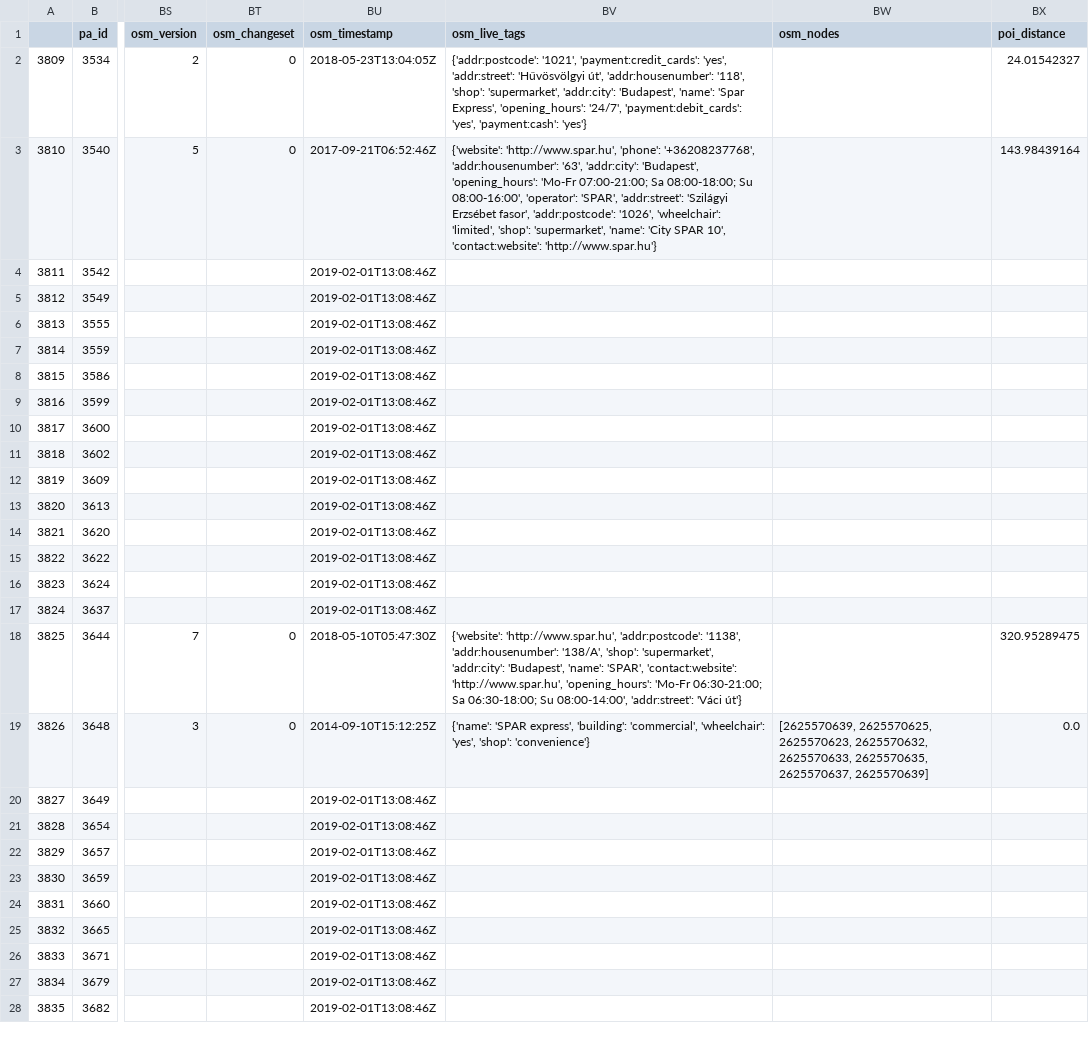
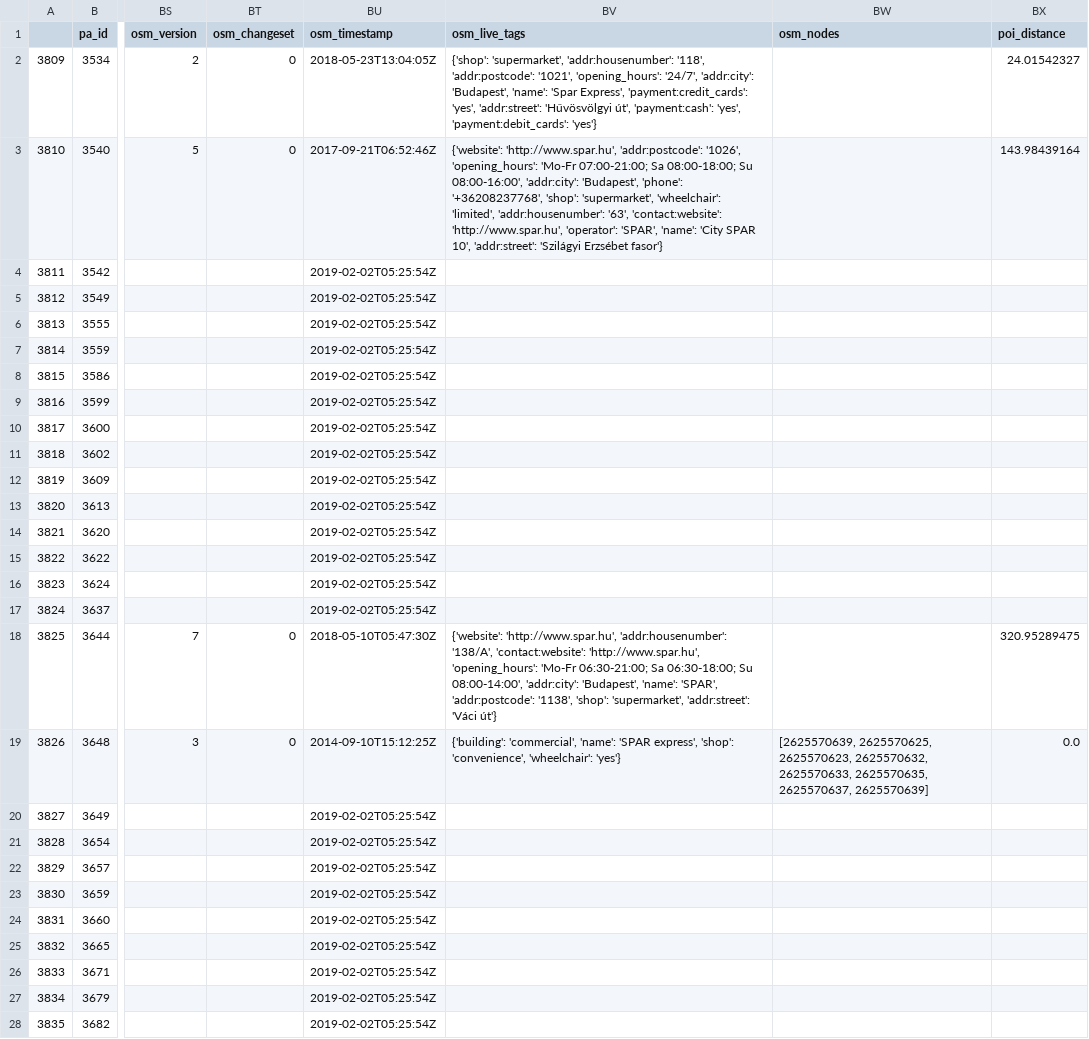
Before and after one commit to KAMI911/osm-import-request, a CSV file: hu_spar/poi_address_merge_husparexp.csv, drawn as a sheet; only a part is shown, gaps mark what is left out; the diff covers the shown part only; the diff names each change by its address in the sheet, - before the commit and + after, or states it on an @@ line.

```diff
--- a/hu_spar/poi_address_merge_husparexp.csv
+++ b/hu_spar/poi_address_merge_husparexp.csv
-BV2 (osm_live_tags): {'addr:postcode': '1021', 'payment:credit_cards': 'yes', 'addr:street': 'Hűvösvölgyi út', 'addr:housenumber': '118', 'shop': 'supermarket', 'addr:city': 'Budapest', 'name': 'Spar Express', 'opening_hours': '24/7', 'payment:debit_cards': 'yes', 'payment:cash': 'yes'}
+BV2 (osm_live_tags): {'shop': 'supermarket', 'addr:housenumber': '118', 'addr:postcode': '1021', 'opening_hours': '24/7', 'addr:city': 'Budapest', 'name': 'Spar Express', 'payment:credit_cards': 'yes', 'addr:street': 'Hűvösvölgyi út', 'payment:cash': 'yes', 'payment:debit_cards': 'yes'}
-BV3 (osm_live_tags): {'website': 'http://www.spar.hu', 'phone': '+36208237768', 'addr:housenumber': '63', 'addr:city': 'Budapest', 'opening_hours': 'Mo-Fr 07:00-21:00; Sa 08:00-18:00; Su 08:00-16:00', 'operator': 'SPAR', 'addr:street': 'Szilágyi Erzsébet fasor', 'addr:postcode': '1026', 'wheelchair': 'limited', 'shop': 'supermarket', 'name': 'City SPAR 10', 'contact:website': 'http://www.spar.hu'}
+BV3 (osm_live_tags): {'website': 'http://www.spar.hu', 'addr:postcode': '1026', 'opening_hours': 'Mo-Fr 07:00-21:00; Sa 08:00-18:00; Su 08:00-16:00', 'addr:city': 'Budapest', 'phone': '+36208237768', 'shop': 'supermarket', 'wheelchair': 'limited', 'addr:housenumber': '63', 'contact:website': 'http://www.spar.hu', 'operator': 'SPAR', 'name': 'City SPAR 10', 'addr:street': 'Szilágyi Erzsébet fasor'}
-BU4:BU17 (osm_timestamp): 2019-02-01T13:08:46Z
+BU4:BU17 (osm_timestamp): 2019-02-02T05:25:54Z
-BV18 (osm_live_tags): {'website': 'http://www.spar.hu', 'addr:postcode': '1138', 'addr:housenumber': '138/A', 'shop': 'supermarket', 'addr:city': 'Budapest', 'name': 'SPAR', 'contact:website': 'http://www.spar.hu', 'opening_hours': 'Mo-Fr 06:30-21:00; Sa 06:30-18:00; Su 08:00-14:00', 'addr:street': 'Váci…
+BV18 (osm_live_tags): {'website': 'http://www.spar.hu', 'addr:housenumber': '138/A', 'contact:website': 'http://www.spar.hu', 'opening_hours': 'Mo-Fr 06:30-21:00; Sa 06:30-18:00; Su 08:00-14:00', 'addr:city': 'Budapest', 'name': 'SPAR', 'addr:postcode': '1138', 'shop': 'supermarket', 'addr:street': 'Váci…
-BV19 (osm_live_tags): {'name': 'SPAR express', 'building': 'commercial', 'wheelchair': 'yes', 'shop': 'convenience'}
+BV19 (osm_live_tags): {'building': 'commercial', 'name': 'SPAR express', 'shop': 'convenience', 'wheelchair': 'yes'}
-BU20:BU28 (osm_timestamp): 2019-02-01T13:08:46Z
+BU20:BU28 (osm_timestamp): 2019-02-02T05:25:54Z
```
Also changed, not shown: 57 edited cells elsewhere in this file, hu_avia/poi_address_merge_huaviafu.csv, hu_benu/poi_address_merge_hubenupha.csv, 47 other files.
